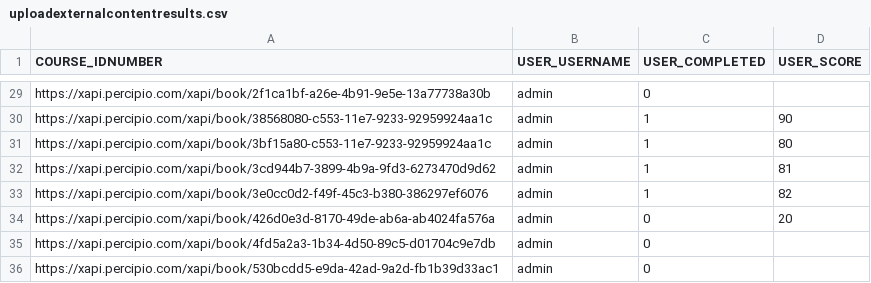
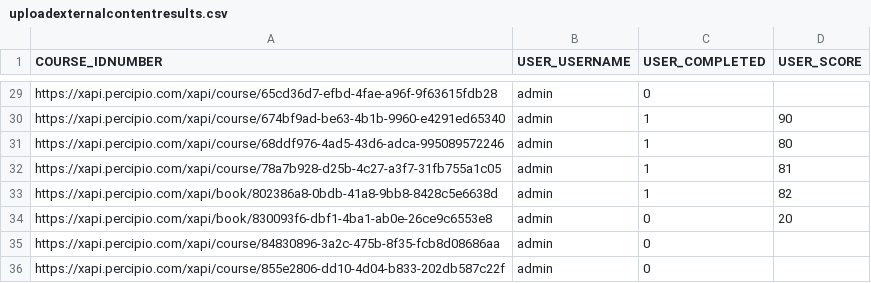
Before and after one commit to lushonline/moodle-docker-demo, a CSV file: assets/moodle_files/uploadexternalcontentresults.csv, drawn as a sheet; only a part is shown, gaps mark what is left out; the diff covers the shown part only; the diff names each change by its address in the sheet, - before the commit and + after, or states it on an @@ line.

```diff
--- a/assets/moodle_files/uploadexternalcontentresults.csv
+++ b/assets/moodle_files/uploadexternalcontentresults.csv
-A29 (COURSE_IDNUMBER): https://xapi.percipio.com/xapi/book/2f1ca1bf-a26e-4b91-9e5e-13a77738a30b
+A29 (COURSE_IDNUMBER): https://xapi.percipio.com/xapi/course/65cd36d7-efbd-4fae-a96f-9f63615fdb28
-A30 (COURSE_IDNUMBER): https://xapi.percipio.com/xapi/book/38568080-c553-11e7-9233-92959924aa1c
+A30 (COURSE_IDNUMBER): https://xapi.percipio.com/xapi/course/674bf9ad-be63-4b1b-9960-e4291ed65340
-A31 (COURSE_IDNUMBER): https://xapi.percipio.com/xapi/book/3bf15a80-c553-11e7-9233-92959924aa1c
+A31 (COURSE_IDNUMBER): https://xapi.percipio.com/xapi/course/68ddf976-4ad5-43d6-adca-995089572246
-A32 (COURSE_IDNUMBER): https://xapi.percipio.com/xapi/book/3cd944b7-3899-4b9a-9fd3-6273470d9d62
+A32 (COURSE_IDNUMBER): https://xapi.percipio.com/xapi/course/78a7b928-d25b-4c27-a3f7-31fb755a1c05
-A33 (COURSE_IDNUMBER): https://xapi.percipio.com/xapi/book/3e0cc0d2-f49f-45c3-b380-386297ef6076
+A33 (COURSE_IDNUMBER): https://xapi.percipio.com/xapi/book/802386a8-0bdb-41a8-9bb8-8428c5e6638d
-A34 (COURSE_IDNUMBER): https://xapi.percipio.com/xapi/book/426d0e3d-8170-49de-ab6a-ab4024fa576a
+A34 (COURSE_IDNUMBER): https://xapi.percipio.com/xapi/book/830093f6-dbf1-4ba1-ab0e-26ce9c6553e8
-A35 (COURSE_IDNUMBER): https://xapi.percipio.com/xapi/book/4fd5a2a3-1b34-4d50-89c5-d01704c9e7db
+A35 (COURSE_IDNUMBER): https://xapi.percipio.com/xapi/course/84830896-3a2c-475b-8f35-fcb8d08686aa
-A36 (COURSE_IDNUMBER): https://xapi.percipio.com/xapi/book/530bcdd5-e9da-42ad-9a2d-fb1b39d33ac1
+A36 (COURSE_IDNUMBER): https://xapi.percipio.com/xapi/course/855e2806-dd10-4d04-b833-202db587c22f
```
Also changed, not shown: 27 edited cells elsewhere in this file, 10 other files.
